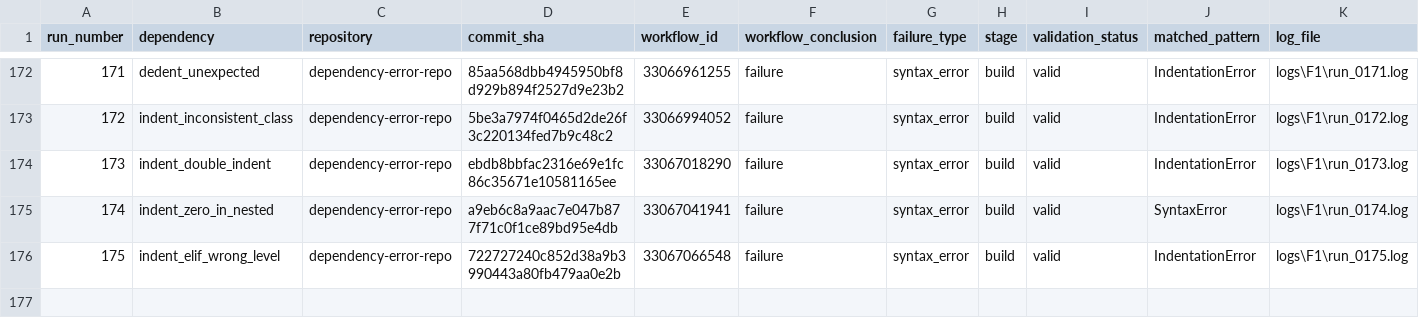
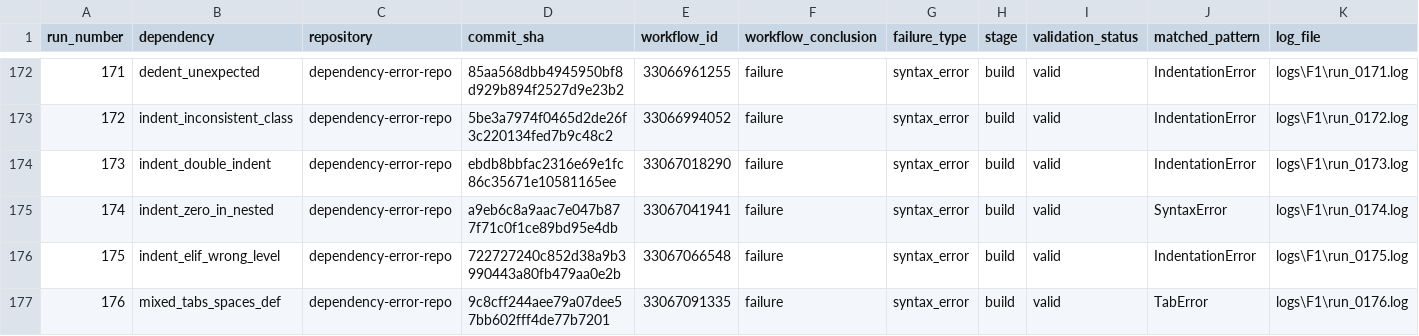
Before and after one commit to DhruvHegde/dependency-error-repo, a CSV file: labels.csv, drawn as a sheet; only a part is shown, gaps mark what is left out; rows hold the shown columns only; the diff names each change by its address in the sheet, - before the commit and + after, or states it on an @@ line.

Commit message:
Syntax Error Run 177 [mixed_tabs_spaces_if]

```diff
--- a/labels.csv
+++ b/labels.csv
+row 177: 176 | mixed_tabs_spaces_def | dependency-error-repo | 9c8cff244aee79a07dee57bb602fff4de77b7201 | 33067091335 | failure | syntax_error | build | valid | TabError | logs\F1\run_0176.log
```
Also changed, not shown: 2 other files.
